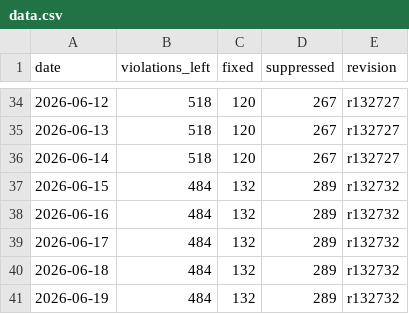
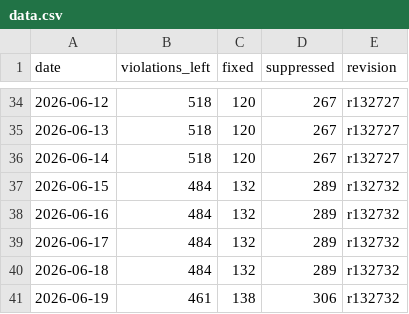
Before and after one commit to C78023/misra-progress-reviwer, a CSV file: docs/data.csv, drawn as a sheet; only a part is shown, gaps mark what is left out.

Commit message:
Update data.csv

```diff
--- a/docs/data.csv
+++ b/docs/data.csv
@@ -40,2 +40,2 @@ date,violations_left,fixed,suppressed,revision
 2026-06-18,484,132,289,r132732
-2026-06-19,484,132,289,r132732
+2026-06-19,461,138,306,r132732
```
